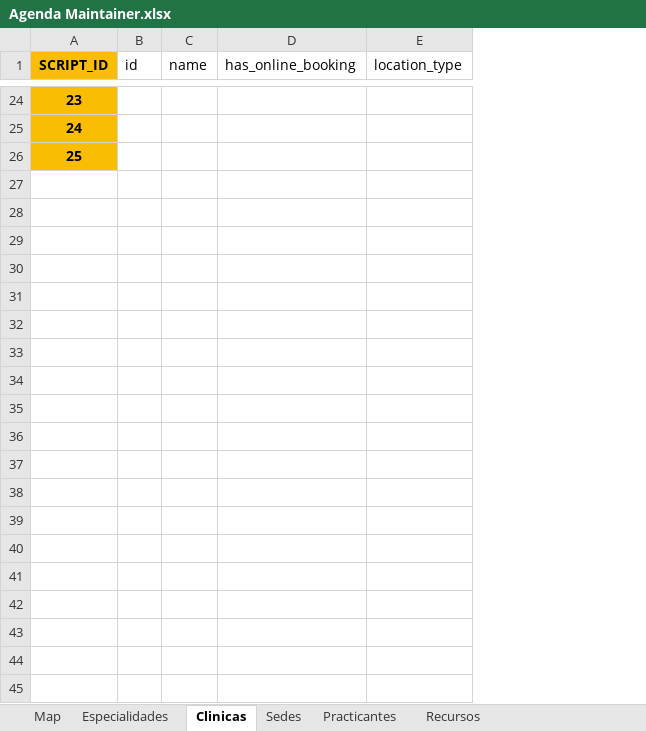
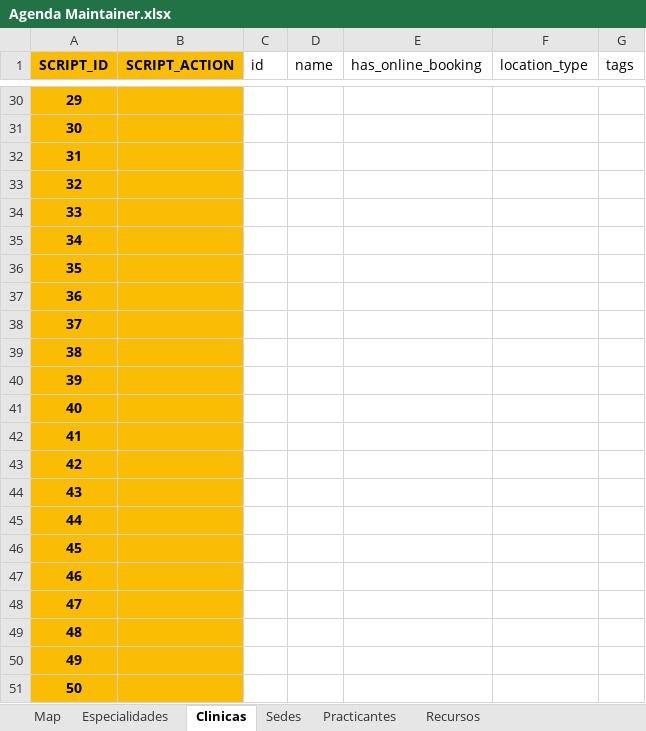
Before and after one commit to StarBien/ts-agenda-maintainer-tools, an Excel workbook: inputs/Agenda Maintainer.xlsx, sheet Clinicas, drawn as a sheet; only a part is shown, gaps mark what is left out; values as stored, in another font and other column widths than the file's, no borders; charts and pictures not drawn; the diff covers the shown part only; the diff names each change by its address in the sheet, - before the commit and + after, or states it on an @@ line.

```diff
--- a/inputs/Agenda Maintainer.xlsx (sheet Clinicas)
+++ b/inputs/Agenda Maintainer.xlsx (sheet Clinicas)
+column B (SCRIPT_ACTION), empty
+column G (tags), empty
@@ column A (SCRIPT_ID) renumbered between rows 11 and 32 @@
+row 33: 32
+row 34: 33
+row 35: 34
+row 36: 35
+row 37: 36
+row 38: 37
+row 39: 38
+row 40: 39
+row 41: 40
+row 42: 41
+row 43: 42
+row 44: 43
+row 45: 44
+row 46: 45
+row 47: 46
+row 48: 47
+row 49: 48
+row 50: 49
+row 51: 50
```
Also changed, not shown: 59 added rows and 3 removed rows elsewhere in this sheet, sheet Especialidades, sheet Sedes, sheet Recursos, sheet Practicantes, sheet Map, charts or pictures, 2 other files.
